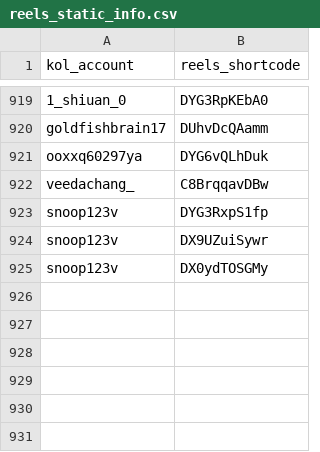
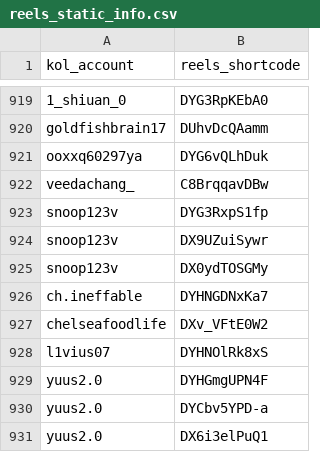
Before and after one commit to sabina-lu/kol-analysis-v2, a CSV file: data/reels_static_info.csv, drawn as a sheet; only a part is shown, gaps mark what is left out; the diff names each change by its address in the sheet, - before the commit and + after, or states it on an @@ line.

```diff
--- a/data/reels_static_info.csv
+++ b/data/reels_static_info.csv
+row 926: ch.ineffable | DYHNGDNxKa7
+row 927: chelseafoodlife | DXv_VFtE0W2
+row 928: l1vius07 | DYHNOlRk8xS
+row 929: yuus2.0 | DYHGmgUPN4F
+row 930: yuus2.0 | DYCbv5YPD-a
+row 931: yuus2.0 | DX6i3elPuQ1
```
Also changed, not shown: data/profile_post_state.csv.
